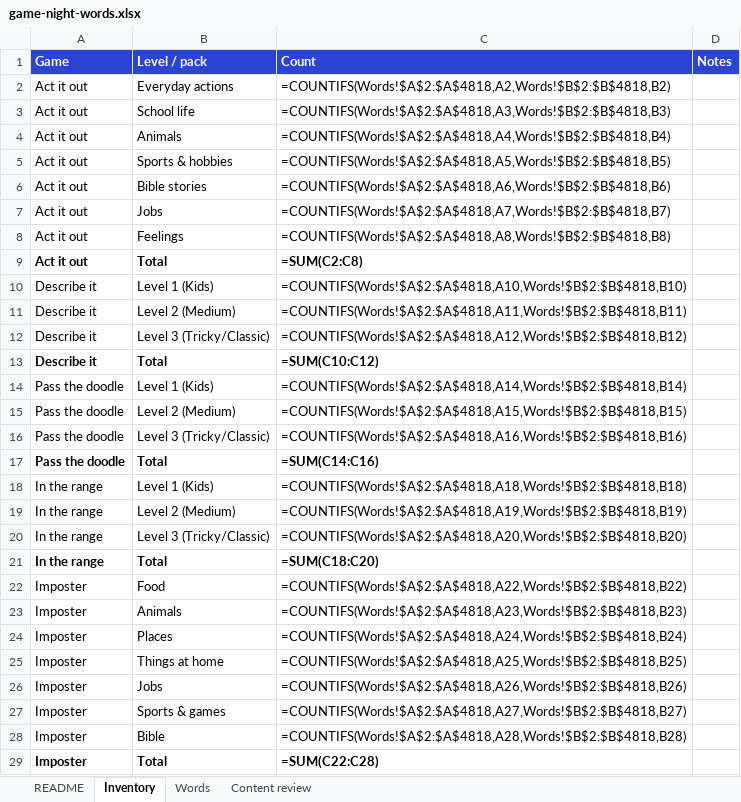
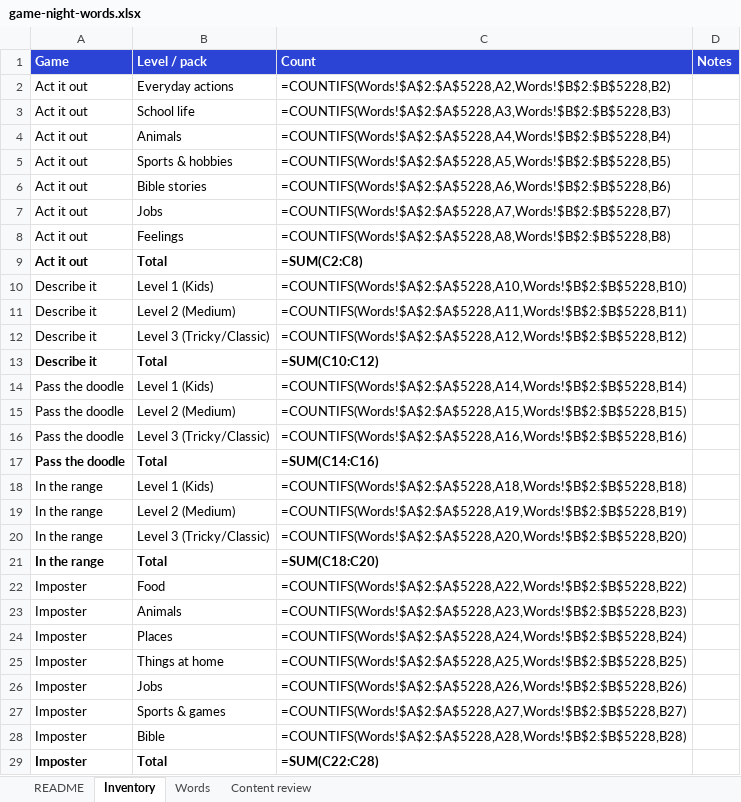
Before and after one commit to meep23t/Game-night, an Excel workbook: docs/game-night-words.xlsx, sheet Inventory, drawn as a sheet; only a part is shown; values as stored, in another font and other column widths than the file's, no borders; formulas without a stored value are shown as written; the diff covers the shown part only; the diff names each change by its address in the sheet, - before the commit and + after, or states it on an @@ line.

```diff
--- a/docs/game-night-words.xlsx (sheet Inventory)
+++ b/docs/game-night-words.xlsx (sheet Inventory)
-C2 (Count): =COUNTIFS(Words!$A$2:$A$4818,A2,Words!$B$2:$B$4818,B2)
+C2 (Count): =COUNTIFS(Words!$A$2:$A$5228,A2,Words!$B$2:$B$5228,B2)
-C3 (Count): =COUNTIFS(Words!$A$2:$A$4818,A3,Words!$B$2:$B$4818,B3)
+C3 (Count): =COUNTIFS(Words!$A$2:$A$5228,A3,Words!$B$2:$B$5228,B3)
-C4 (Count): =COUNTIFS(Words!$A$2:$A$4818,A4,Words!$B$2:$B$4818,B4)
+C4 (Count): =COUNTIFS(Words!$A$2:$A$5228,A4,Words!$B$2:$B$5228,B4)
-C5 (Count): =COUNTIFS(Words!$A$2:$A$4818,A5,Words!$B$2:$B$4818,B5)
+C5 (Count): =COUNTIFS(Words!$A$2:$A$5228,A5,Words!$B$2:$B$5228,B5)
-C6 (Count): =COUNTIFS(Words!$A$2:$A$4818,A6,Words!$B$2:$B$4818,B6)
+C6 (Count): =COUNTIFS(Words!$A$2:$A$5228,A6,Words!$B$2:$B$5228,B6)
-C7 (Count): =COUNTIFS(Words!$A$2:$A$4818,A7,Words!$B$2:$B$4818,B7)
+C7 (Count): =COUNTIFS(Words!$A$2:$A$5228,A7,Words!$B$2:$B$5228,B7)
-C8 (Count): =COUNTIFS(Words!$A$2:$A$4818,A8,Words!$B$2:$B$4818,B8)
+C8 (Count): =COUNTIFS(Words!$A$2:$A$5228,A8,Words!$B$2:$B$5228,B8)
-C10 (Count): =COUNTIFS(Words!$A$2:$A$4818,A10,Words!$B$2:$B$4818,B10)
+C10 (Count): =COUNTIFS(Words!$A$2:$A$5228,A10,Words!$B$2:$B$5228,B10)
-C11 (Count): =COUNTIFS(Words!$A$2:$A$4818,A11,Words!$B$2:$B$4818,B11)
+C11 (Count): =COUNTIFS(Words!$A$2:$A$5228,A11,Words!$B$2:$B$5228,B11)
-C12 (Count): =COUNTIFS(Words!$A$2:$A$4818,A12,Words!$B$2:$B$4818,B12)
+C12 (Count): =COUNTIFS(Words!$A$2:$A$5228,A12,Words!$B$2:$B$5228,B12)
-C14 (Count): =COUNTIFS(Words!$A$2:$A$4818,A14,Words!$B$2:$B$4818,B14)
+C14 (Count): =COUNTIFS(Words!$A$2:$A$5228,A14,Words!$B$2:$B$5228,B14)
-C15 (Count): =COUNTIFS(Words!$A$2:$A$4818,A15,Words!$B$2:$B$4818,B15)
+C15 (Count): =COUNTIFS(Words!$A$2:$A$5228,A15,Words!$B$2:$B$5228,B15)
-C16 (Count): =COUNTIFS(Words!$A$2:$A$4818,A16,Words!$B$2:$B$4818,B16)
+C16 (Count): =COUNTIFS(Words!$A$2:$A$5228,A16,Words!$B$2:$B$5228,B16)
-C18 (Count): =COUNTIFS(Words!$A$2:$A$4818,A18,Words!$B$2:$B$4818,B18)
+C18 (Count): =COUNTIFS(Words!$A$2:$A$5228,A18,Words!$B$2:$B$5228,B18)
-C19 (Count): =COUNTIFS(Words!$A$2:$A$4818,A19,Words!$B$2:$B$4818,B19)
+C19 (Count): =COUNTIFS(Words!$A$2:$A$5228,A19,Words!$B$2:$B$5228,B19)
-C20 (Count): =COUNTIFS(Words!$A$2:$A$4818,A20,Words!$B$2:$B$4818,B20)
+C20 (Count): =COUNTIFS(Words!$A$2:$A$5228,A20,Words!$B$2:$B$5228,B20)
-C22 (Count): =COUNTIFS(Words!$A$2:$A$4818,A22,Words!$B$2:$B$4818,B22)
+C22 (Count): =COUNTIFS(Words!$A$2:$A$5228,A22,Words!$B$2:$B$5228,B22)
-C23 (Count): =COUNTIFS(Words!$A$2:$A$4818,A23,Words!$B$2:$B$4818,B23)
+C23 (Count): =COUNTIFS(Words!$A$2:$A$5228,A23,Words!$B$2:$B$5228,B23)
-C24 (Count): =COUNTIFS(Words!$A$2:$A$4818,A24,Words!$B$2:$B$4818,B24)
+C24 (Count): =COUNTIFS(Words!$A$2:$A$5228,A24,Words!$B$2:$B$5228,B24)
-C25 (Count): =COUNTIFS(Words!$A$2:$A$4818,A25,Words!$B$2:$B$4818,B25)
+C25 (Count): =COUNTIFS(Words!$A$2:$A$5228,A25,Words!$B$2:$B$5228,B25)
-C26 (Count): =COUNTIFS(Words!$A$2:$A$4818,A26,Words!$B$2:$B$4818,B26)
+C26 (Count): =COUNTIFS(Words!$A$2:$A$5228,A26,Words!$B$2:$B$5228,B26)
-C27 (Count): =COUNTIFS(Words!$A$2:$A$4818,A27,Words!$B$2:$B$4818,B27)
+C27 (Count): =COUNTIFS(Words!$A$2:$A$5228,A27,Words!$B$2:$B$5228,B27)
-C28 (Count): =COUNTIFS(Words!$A$2:$A$4818,A28,Words!$B$2:$B$4818,B28)
+C28 (Count): =COUNTIFS(Words!$A$2:$A$5228,A28,Words!$B$2:$B$5228,B28)
```
Also changed, not shown: 5 edited cells elsewhere in this sheet, sheet Words, 2 other files.
